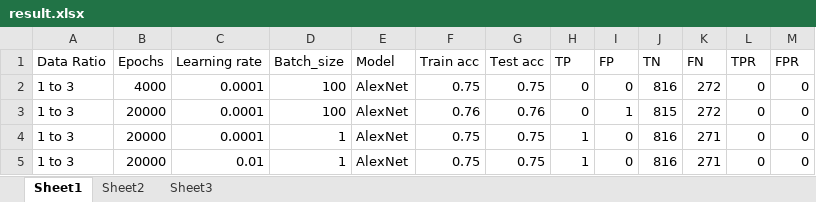
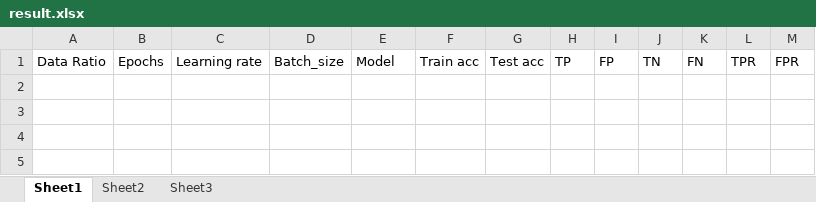
Before and after one commit to vatsal-sodha/nodet, an Excel workbook: Results/result.xlsx, sheet Sheet1, drawn as a sheet; values as stored, in another font and other column widths than the file's, no borders; the diff names each change by its address in the sheet, - before the commit and + after, or states it on an @@ line.

Commit message:
Added result_deepnet

```diff
--- a/Results/result.xlsx (sheet Sheet1)
+++ b/Results/result.xlsx (sheet Sheet1)
-row 2: 1 to 3 | 4000 | 0.0001 | 100 | AlexNet | 0.75 | 0.75 | 0 | 0 | 816 | 272 | 0 | 0
-row 3: 1 to 3 | 20000 | 0.0001 | 100 | AlexNet | 0.76 | 0.76 | 0 | 1 | 815 | 272 | 0 | 0
-row 4: 1 to 3 | 20000 | 0.0001 | 1 | AlexNet | 0.75 | 0.75 | 1 | 0 | 816 | 271 | 0 | 0
-row 5: 1 to 3 | 20000 | 0.01 | 1 | AlexNet | 0.75 | 0.75 | 1 | 0 | 816 | 271 | 0 | 0
```
Also changed, not shown: 2 other files.
